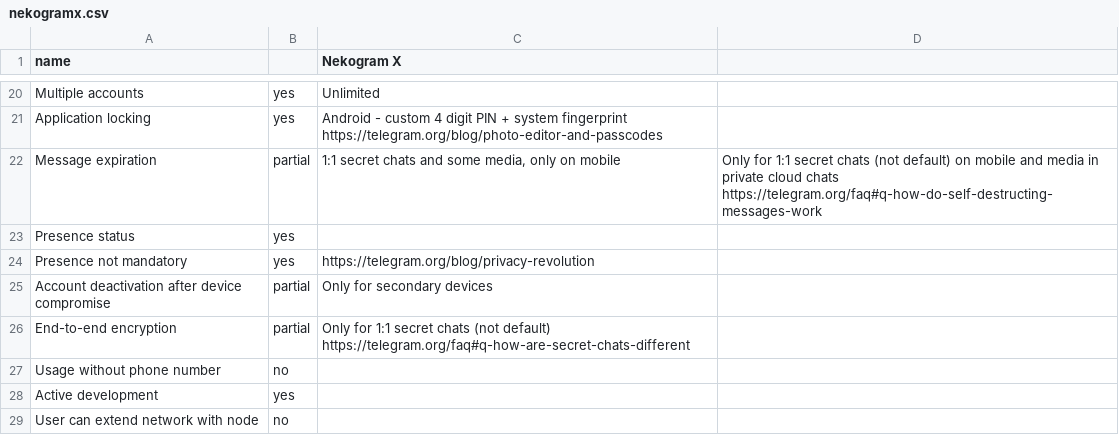
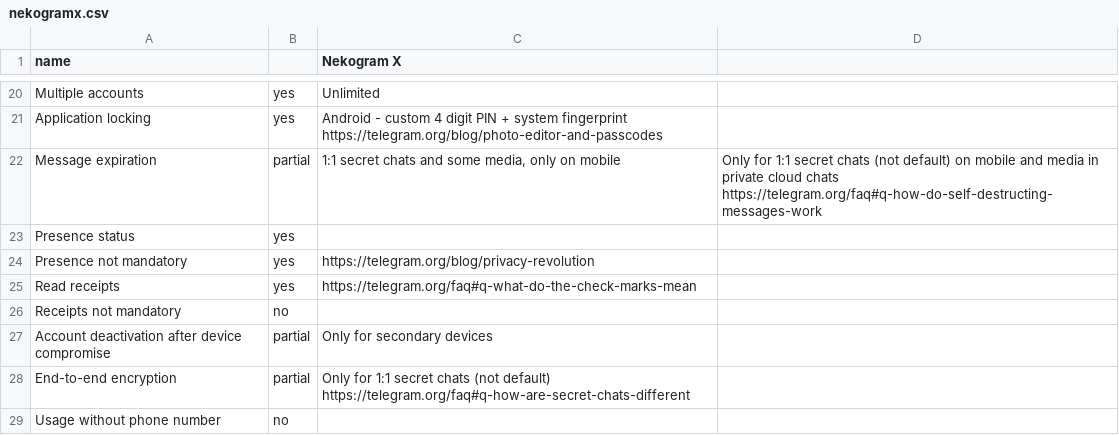
Before and after one commit to bkil/secuchart, a CSV file: data/nekogramx.csv, drawn as a sheet; only a part is shown, gaps mark what is left out; the shorter side is filled out with more unchanged rows.

```diff
--- a/data/nekogramx.csv
+++ b/data/nekogramx.csv
@@ -24,2 +24,4 @@ Presence status;yes;;
 Presence not mandatory;yes;https://telegram.org/blog/privacy-revolution;
+Read receipts;yes;https://telegram.org/faq#q-what-do-the-check-marks-mean;
+Receipts not mandatory;no;;
 Account deactivation after device compromise;partial;Only for secondary devices;
```
Also changed, not shown: data/briar.csv, data/signal.csv, 7 other files.
